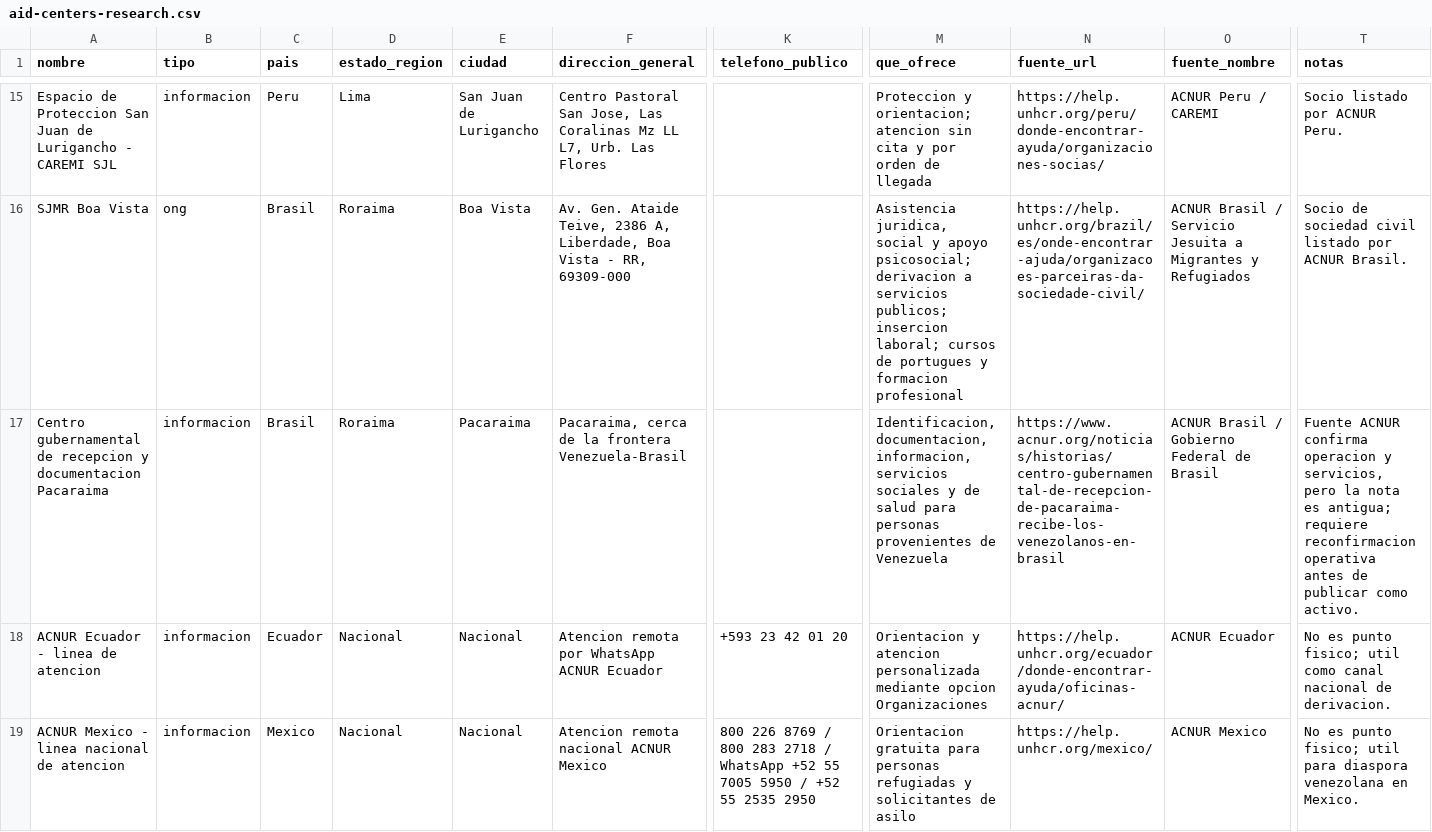
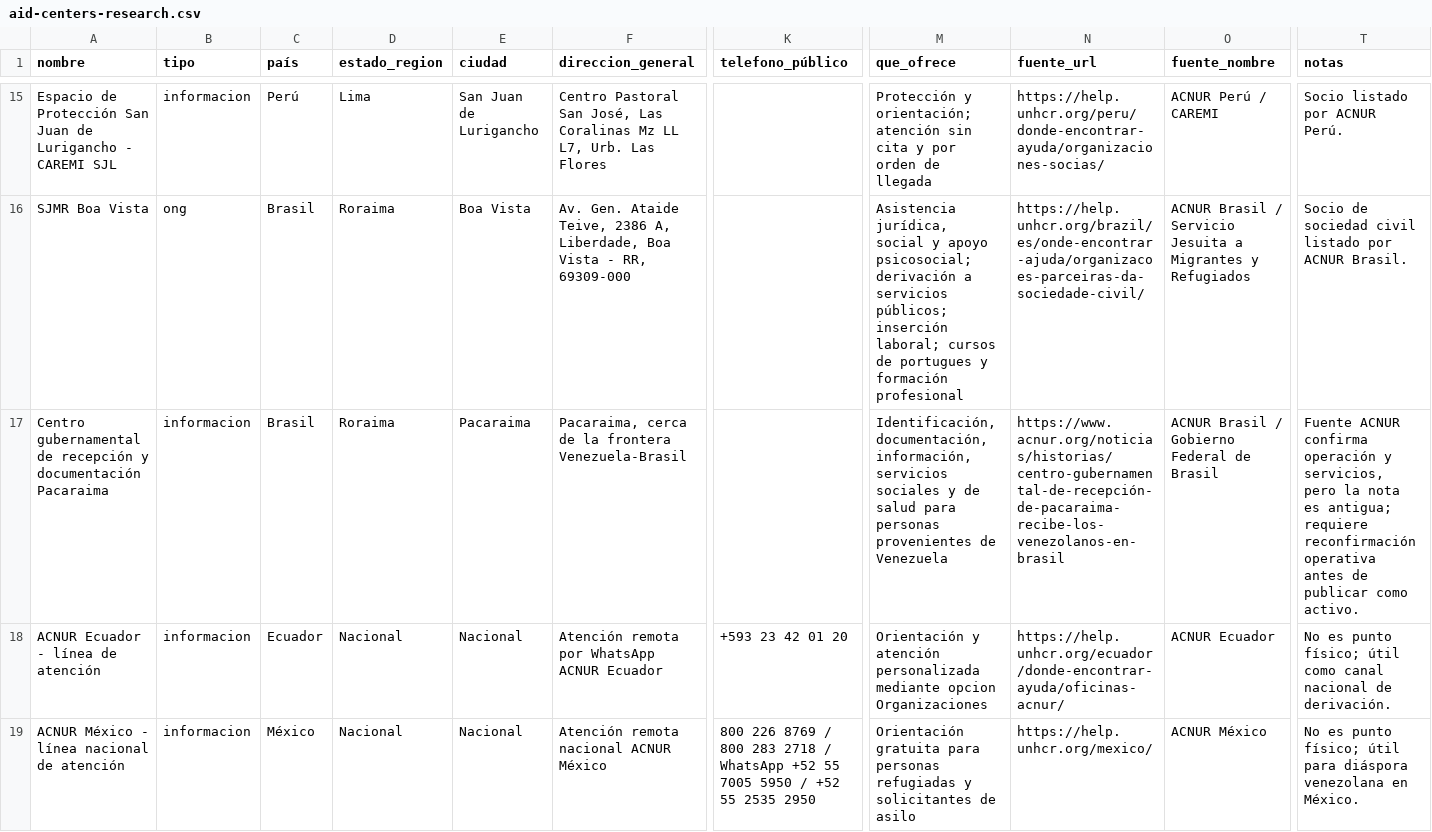
Before and after one commit to pomper1898-ux/conecta-familia-venezuela, a CSV file: data/research/aid-centers-research.csv, drawn as a sheet; only a part is shown, gaps mark what is left out; the diff covers the shown part only; the diff names each change by its address in the sheet, - before the commit and + after, or states it on an @@ line.

```diff
--- a/data/research/aid-centers-research.csv
+++ b/data/research/aid-centers-research.csv
-C1: pais
+C1: país
-K1: telefono_publico
+K1: telefono_público
-A15 (nombre): Espacio de Proteccion San Juan…
+A15 (nombre): Espacio de Protección San Juan…
-C15 (país): Peru
+C15 (país): Perú
-F15 (direccion_general): …Pastoral San Jose, Las Coralinas…
+F15 (direccion_general): …Pastoral San José, Las Coralinas…
-M15 (que_ofrece): Proteccion y orientacion; atencion sin cita…
+M15 (que_ofrece): Protección y orientación; atención sin cita…
-O15 (fuente_nombre): ACNUR Peru / CAREMI
+O15 (fuente_nombre): ACNUR Perú / CAREMI
-T15 (notas): Socio listado por ACNUR Peru.
+T15 (notas): Socio listado por ACNUR Perú.
-M16 (que_ofrece): Asistencia juridica, social y apoyo psicosocial; derivacion a servicios publicos; insercion laboral; cursos de portugues y formacion profesional
+M16 (que_ofrece): Asistencia jurídica, social y apoyo psicosocial; derivación a servicios públicos; inserción laboral; cursos de portugues y formación profesional
-A17 (nombre): …gubernamental de recepcion y documentacion Pacaraima
+A17 (nombre): …gubernamental de recepción y documentación Pacaraima
-M17 (que_ofrece): Identificacion, documentacion, informacion, servicios sociales…
+M17 (que_ofrece): Identificación, documentación, información, servicios sociales…
-N17 (fuente_url): https://www.acnur.org/noticias/historias/centro-gubernamental-de-recepcion-de-pacaraima-recibe-los-venezolanos-en-brasil
+N17 (fuente_url): https://www.acnur.org/noticias/historias/centro-gubernamental-de-recepción-de-pacaraima-recibe-los-venezolanos-en-brasil
-T17 (notas): …ACNUR confirma operacion y servicios, pero la nota es antigua; requiere reconfirmacion operativa antes…
+T17 (notas): …ACNUR confirma operación y servicios, pero la nota es antigua; requiere reconfirmación operativa antes…
-A18 (nombre): ACNUR Ecuador - linea de atencion
+A18 (nombre): ACNUR Ecuador - línea de atención
-F18 (direccion_general): Atencion remota por WhatsApp ACNUR Ecuador
+F18 (direccion_general): Atención remota por WhatsApp ACNUR Ecuador
-M18 (que_ofrece): Orientacion y atencion personalizada mediante…
+M18 (que_ofrece): Orientación y atención personalizada mediante…
-T18 (notas): …es punto fisico; util como canal nacional de derivacion.
+T18 (notas): …es punto físico; útil como canal nacional de derivación.
-A19 (nombre): ACNUR Mexico - linea nacional de atencion
+A19 (nombre): ACNUR México - línea nacional de atención
-C19 (país): Mexico
+C19 (país): México
-F19 (direccion_general): Atencion remota nacional ACNUR Mexico
+F19 (direccion_general): Atención remota nacional ACNUR México
-M19 (que_ofrece): Orientacion gratuita para…
+M19 (que_ofrece): Orientación gratuita para…
-O19 (fuente_nombre): ACNUR Mexico
+O19 (fuente_nombre): ACNUR México
-T19 (notas): …es punto fisico; util para diaspora venezolana en Mexico.
+T19 (notas): …es punto físico; útil para diáspora venezolana en México.
```
Also changed, not shown: 34 edited cells elsewhere in this file, 6 other files.
